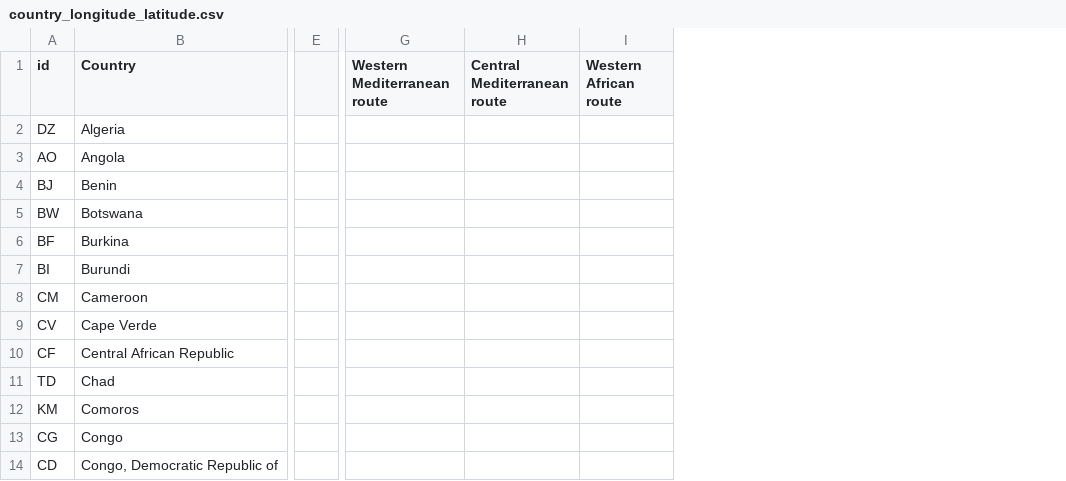
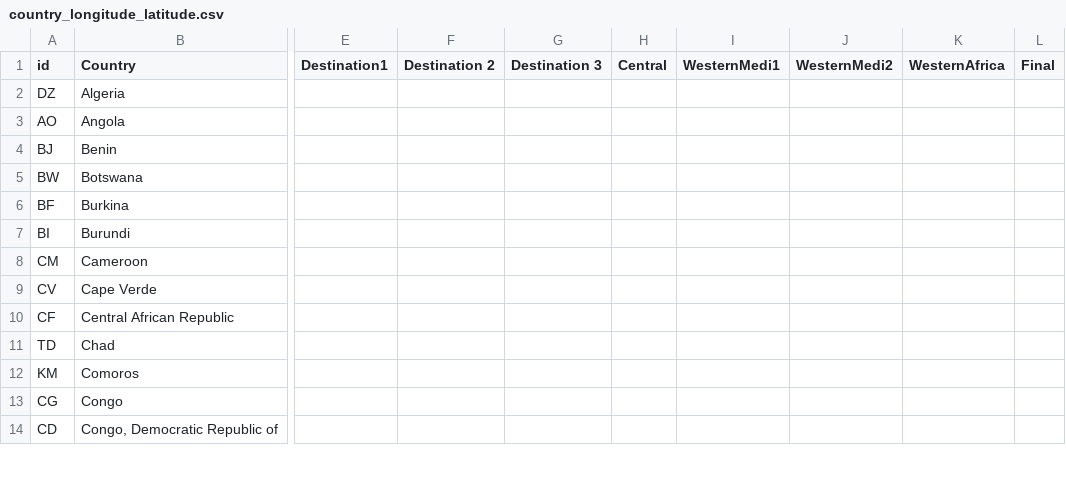
Before and after one commit to shewani08/amCharts, a CSV file: src/assets/country_longitude_latitude.csv, drawn as a sheet; only a part is shown, gaps mark what is left out; removed rows and columns are numbered as before the commit, all else as after; the diff covers the shown part only; the diff names each change by its address in the sheet, - before the commit and + after, or states it on an @@ line.

```diff
--- a/src/assets/country_longitude_latitude.csv
+++ b/src/assets/country_longitude_latitude.csv
-column E, empty
-column G (Western Mediterranean route), empty
-column H (Central Mediterranean route), empty
-column I (Western African route), empty
+column E (Destination1), empty
+column F (Destination 2), empty
+column G (Destination 3), empty
+column H (Central), empty
+column I (WesternMedi1), empty
+column J (WesternMedi2), empty
+column K (WesternAfrica), empty
+column L (Final), empty
```
Also changed, not shown: 1 removed column elsewhere in this file, 3 other files.
